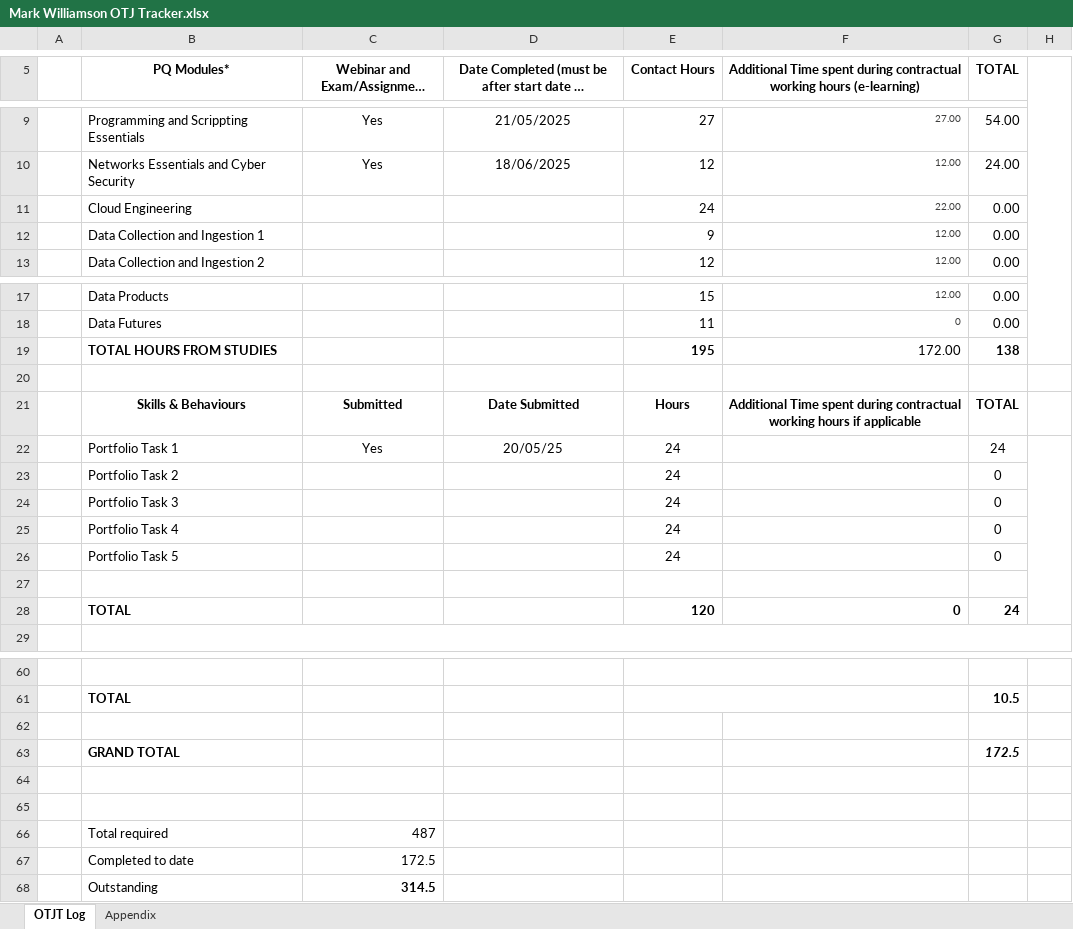
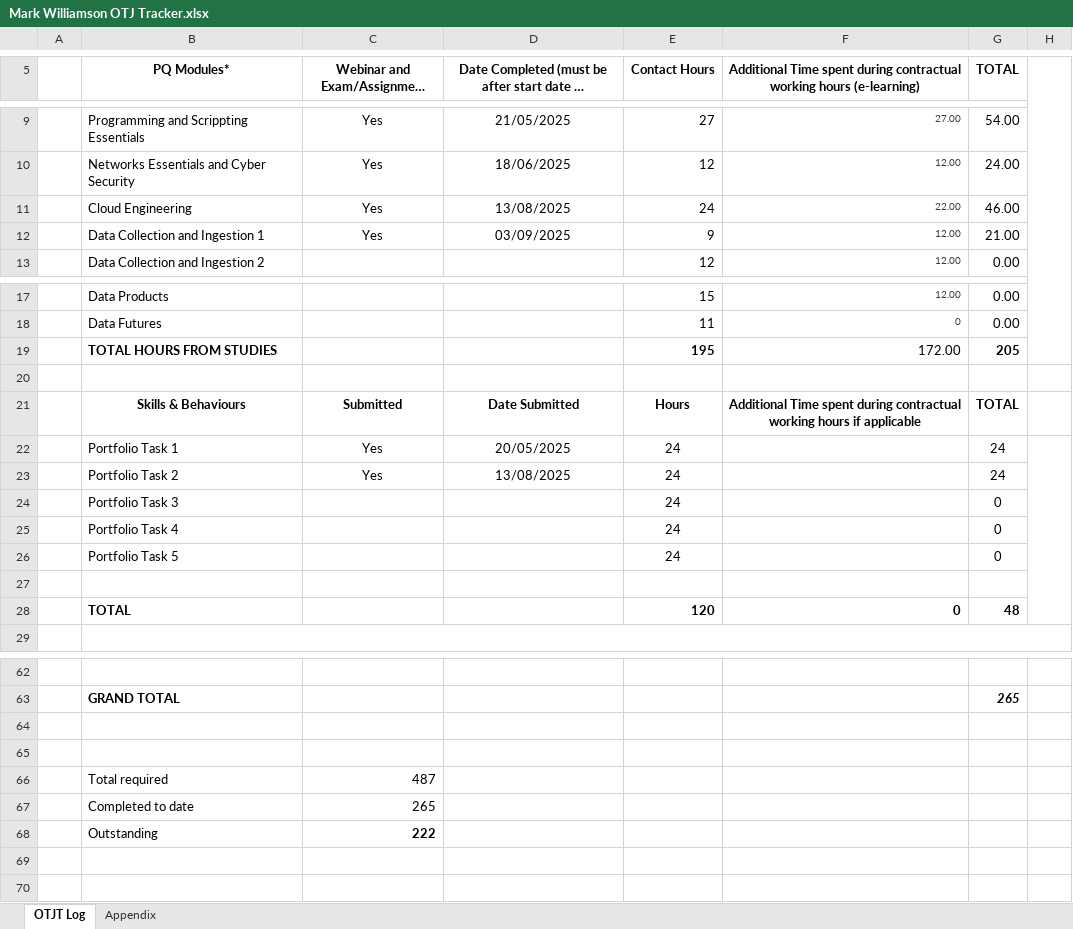
Before and after one commit to mark-s-williamson/Learning-Journal, an Excel workbook: Mark Williamson OTJ Tracker.xlsx, sheet OTJT Log, drawn as a sheet; only a part is shown, gaps mark what is left out; long unchanged cells end in …; values as stored, in another font and other column widths than the file's, no borders; removed rows and columns are numbered as before the commit, all else as after; the diff covers the shown part only; the diff names each change by its address in the sheet, - before the commit and + after, or states it on an @@ line.

```diff
--- a/Mark Williamson OTJ Tracker.xlsx (sheet OTJT Log)
+++ b/Mark Williamson OTJ Tracker.xlsx (sheet OTJT Log)
-C11:C12: (empty)
+C11:C12: Yes
-D11: (empty)
+D11: 13/08/2025
-G11 (TOTAL): 0.00
+G11 (TOTAL): 46.00
-D12: (empty)
+D12: 03/09/2025
-G12 (TOTAL): 0.00
+G12 (TOTAL): 21.00
-G19 (TOTAL): 138
+G19 (TOTAL): 205
-D22: 20/05/25
+D22: 20/05/2025
-row 23:  | Portfolio Task 2 |  |  | 24 |  | 0
+row 23:  | Portfolio Task 2 | Yes | 13/08/2025 | 24 |  | 24
-G28 (TOTAL): 24
+G28 (TOTAL): 48
-E60:F60 merged
-row 61:  | TOTAL |  |  |  |  | 10.5
-row 63: (empty)
+row 63:  | GRAND TOTAL |  |  |  |  | 265
-row 63:  | GRAND TOTAL |  |  |  |  | 172.5
-C67: 172.5
+C67: 265
-C68: 314.5
+C68: 222
```
Also changed, not shown: 2 added rows and merged cells elsewhere in this sheet, charts or pictures.
